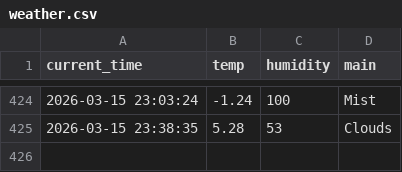
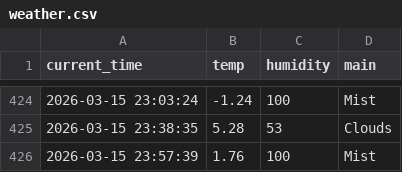
Before and after one commit to 9donghae-art/weather_5m, a CSV file: weather.csv, drawn as a sheet; only a part is shown, gaps mark what is left out.

```diff
--- a/weather.csv
+++ b/weather.csv
@@ -425 +425,2 @@ current_time,temp,humidity,main
 2026-03-15 23:38:35,5.28,53,Clouds
+2026-03-15 23:57:39,1.76,100,Mist
```
